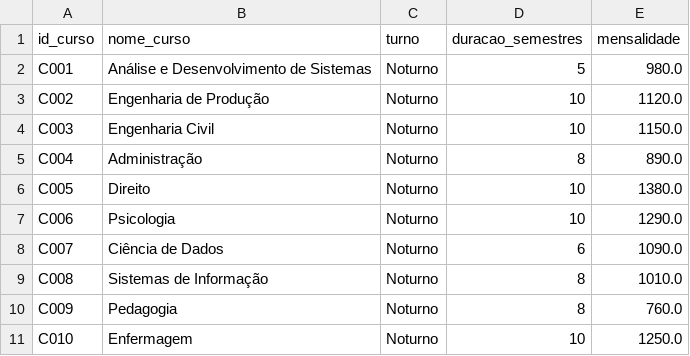
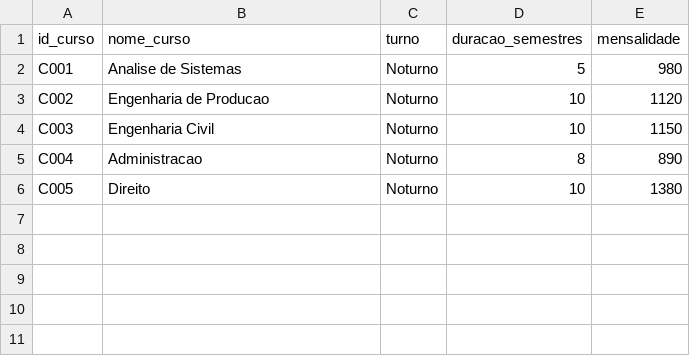
Before and after one commit to bocato2/python-academic-project, a CSV file: data/cursos.csv, drawn as a sheet.

```diff
--- a/data/cursos.csv
+++ b/data/cursos.csv
@@ -1,11 +1,6 @@
 id_curso;nome_curso;turno;duracao_semestres;mensalidade
-C001;Análise e Desenvolvimento de Sistemas;Noturno;5;980.0
-C002;Engenharia de Produção;Noturno;10;1120.0
-C003;Engenharia Civil;Noturno;10;1150.0
-C004;Administração;Noturno;8;890.0
-C005;Direito;Noturno;10;1380.0
-C006;Psicologia;Noturno;10;1290.0
-C007;Ciência de Dados;Noturno;6;1090.0
-C008;Sistemas de Informação;Noturno;8;1010.0
-C009;Pedagogia;Noturno;8;760.0
-C010;Enfermagem;Noturno;10;1250.0
+C001;Analise de Sistemas;Noturno;5;980
+C002;Engenharia de Producao;Noturno;10;1120
+C003;Engenharia Civil;Noturno;10;1150
+C004;Administracao;Noturno;8;890
+C005;Direito;Noturno;10;1380
```
Also changed, not shown: 12 other files.
